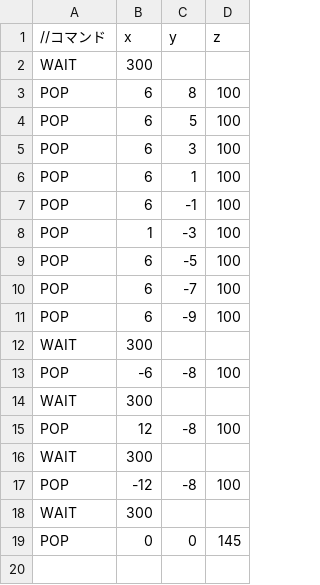
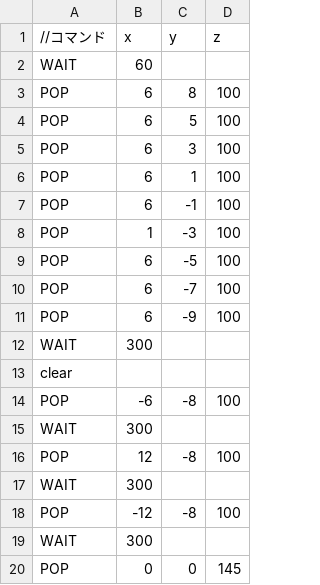
Before and after one commit to currycafe/AL3, a CSV file: Resources/enemyPop.csv, drawn as a sheet.

```diff
--- a/Resources/enemyPop.csv
+++ b/Resources/enemyPop.csv
@@ -1,3 +1,3 @@
 //コマンド,x,y,z
-WAIT,300,,
+WAIT,60,,
 POP,6,8,100
@@ -12,2 +12,3 @@ POP,6,-9,100
 WAIT,300,,
+clear,,,
 POP,-6,-8,100
```
Also changed, not shown: 9 other files.
